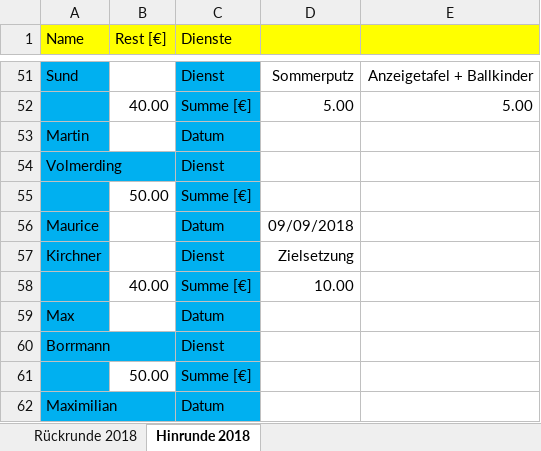
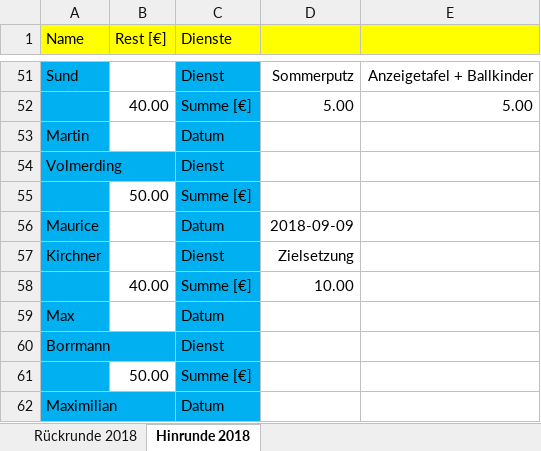
Before and after one commit to BjoernDaase/AGDienste, an Excel workbook: Dienste 1. Herren.xlsx, sheet Hinrunde 2018, drawn as a sheet; only a part is shown, gaps mark what is left out; values as stored, in another font and other column widths than the file's, no borders; conditional formats not drawn; the diff covers the shown part only; the diff names each change by its address in the sheet, - before the commit and + after, or states it on an @@ line.

```diff
--- a/Dienste 1. Herren.xlsx (sheet Hinrunde 2018)
+++ b/Dienste 1. Herren.xlsx (sheet Hinrunde 2018)
-D56: 09/09/2018
+D56: 2018-09-09
```
Also changed, not shown: 14 edited cells elsewhere in this sheet, sheet Rückrunde 2018.
